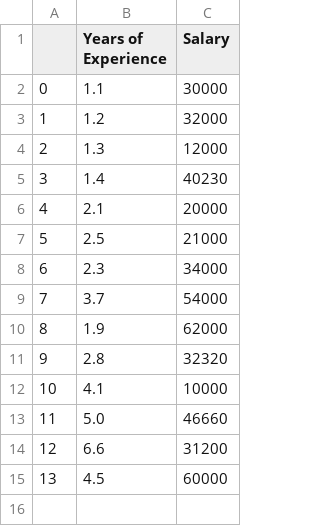
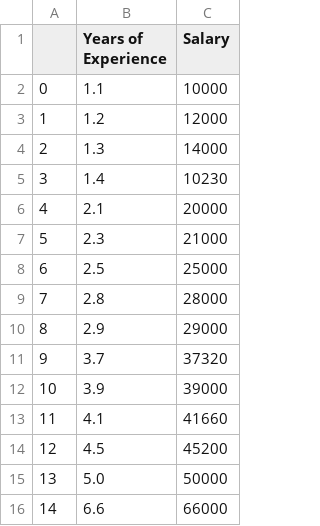
Before and after one commit to Abhineet-1502/abhilast, a CSV file: Data13.csv, drawn as a sheet; removed rows and columns are numbered as before the commit, all else as after; the diff names each change by its address in the sheet, - before the commit and + after, or states it on an @@ line.

```diff
--- a/Data13.csv
+++ b/Data13.csv
-C2 (Salary): 30000
+C2 (Salary): 10000
-C3 (Salary): 32000
+C3 (Salary): 12000
-C4 (Salary): 12000
+C4 (Salary): 14000
-C5 (Salary): 40230
+C5 (Salary): 10230
-row 7: 5 | 2.5 | 21000
@@ column A renumbered between rows 7 and 16 @@
-C7 (Salary): 34000
+C7 (Salary): 21000
-row 9: 7 | 3.7 | 54000
-row 10: 8 | 1.9 | 62000
+row 8: 6 | 2.5 | 25000
-C9 (Salary): 32320
+C9 (Salary): 28000
+row 10: 8 | 2.9 | 29000
+row 11: 9 | 3.7 | 37320
+row 12: 10 | 3.9 | 39000
-C13 (Salary): 10000
+C13 (Salary): 41660
+row 14: 12 | 4.5 | 45200
-C15 (Salary): 46660
+C15 (Salary): 50000
-C16 (Salary): 31200
+C16 (Salary): 66000
-row 15: 13 | 4.5 | 60000
```
Also changed, not shown: 1 other file.
